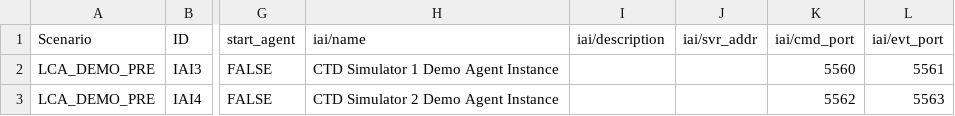
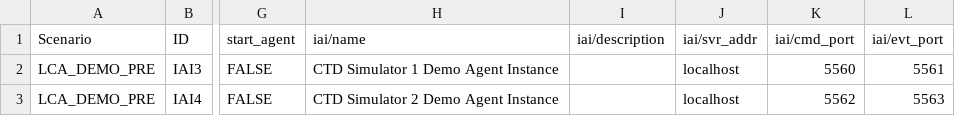
Before and after one commit to ooici/ion-definitions, a CSV file: res/preload/lca_demo/InstrumentAgentInstance.csv, drawn as a sheet; only a part is shown, gaps mark what is left out; the diff names each change by its address in the sheet, - before the commit and + after, or states it on an @@ line.

Commit message:
Updated loader csv

```diff
--- a/res/preload/lca_demo/InstrumentAgentInstance.csv
+++ b/res/preload/lca_demo/InstrumentAgentInstance.csv
-J2:J3 (iai/svr_addr): (empty)
+J2:J3 (iai/svr_addr): localhost
```
